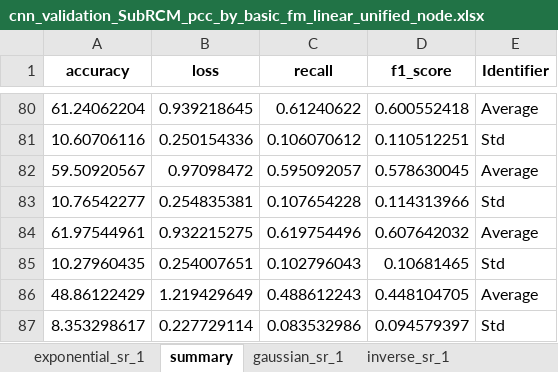
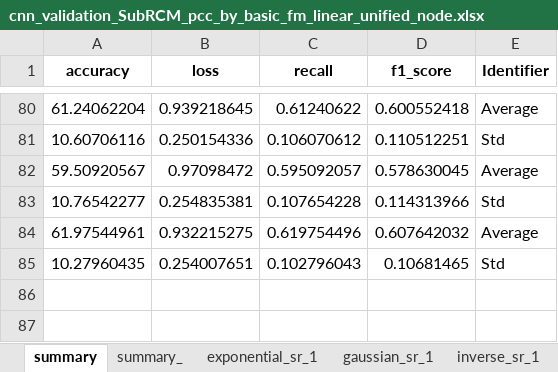
Before and after one commit to Malcolm-XY/modeling_vce_residual, an Excel workbook: results_cnn_subnetwork_evaluation/PCC_subnetwork_unify_node_index/cnn_validation_SubRCM_pcc_by_basic_fm_linear_unified_node.xlsx, sheet summary, drawn as a sheet; only a part is shown, gaps mark what is left out; values as stored, in another font and other column widths than the file's, no borders; the diff names each change by its address in the sheet, - before the commit and + after, or states it on an @@ line.

```diff
--- a/results_cnn_subnetwork_evaluation/PCC_subnetwork_unify_node_index/cnn_validation_SubRCM_pcc_by_basic_fm_linear_unified_node.xlsx (sheet summary)
+++ b/results_cnn_subnetwork_evaluation/PCC_subnetwork_unify_node_index/cnn_validation_SubRCM_pcc_by_basic_fm_linear_unified_node.xlsx (sheet summary)
+sheet tab: summary_
@@ sheet tab order changed: summary | summary_ | exponential_sr_1 | gaussian_sr_1 | inverse_sr_1 @@
-row 86: 48.86122429 | 1.219429649 | 0.488612243 | 0.448104705 | Average
-row 87: 8.353298617 | 0.227729114 | 0.083532986 | 0.094579397 | Std
```
Also changed, not shown: other sheet tabs, results_cnn_subnetwork_evaluation/PCC_subnetwork_separate_node_index/cnn_validation_SubRCM_pcc_by_Spatio_Spectral_Decomposition_rcm.xlsx, results_cnn_subnetwork_evaluation/PCC_subnetwork_separate_node_index/cnn_validation_SubRCM_pcc_by_Surface_Laplacian_Filtering_rcm.xlsx, 27 other files.
